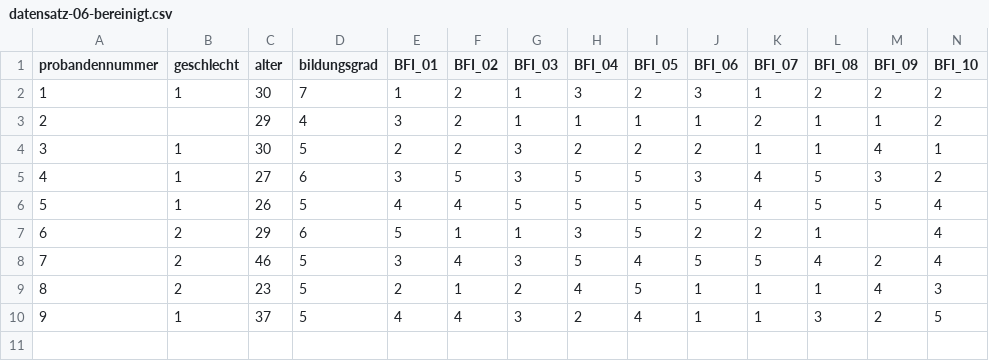
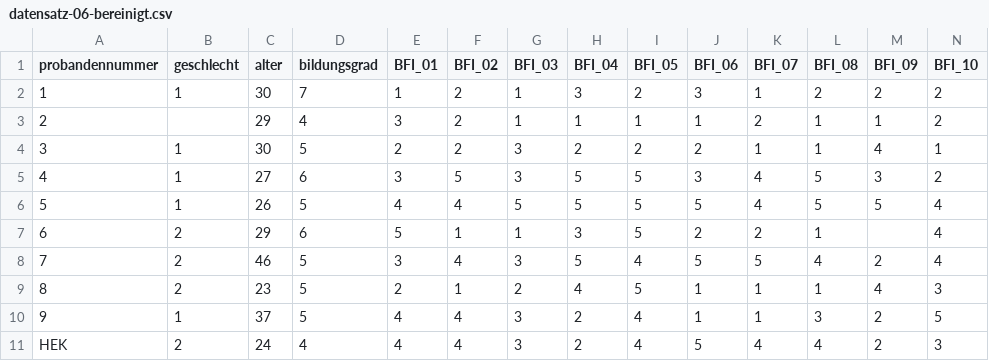
Before and after one commit to HannesDiemerling/QuantMaster, a CSV file: data/student-uploads/datensatz-06-bereinigt.csv, drawn as a sheet; only a part is shown; rows hold the shown columns only; the diff names each change by its address in the sheet, - before the commit and + after, or states it on an @@ line.

Commit message:
Update datensatz-06-bereinigt-el.csv

```diff
--- a/data/student-uploads/datensatz-06-bereinigt.csv
+++ b/data/student-uploads/datensatz-06-bereinigt.csv
+row 11: HEK | 2 | 24 | 4 | 4 | 4 | 3 | 2 | 4 | 5 | 4 | 4 | 2 | 3
```
